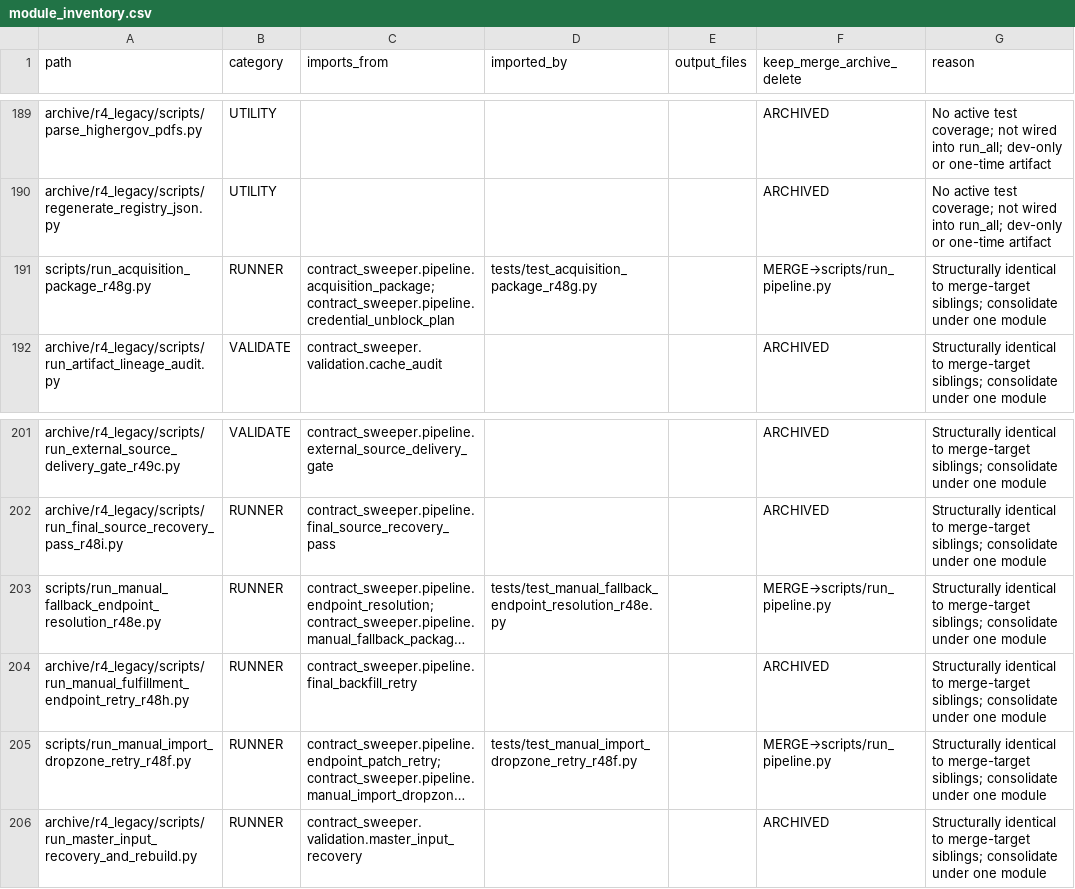
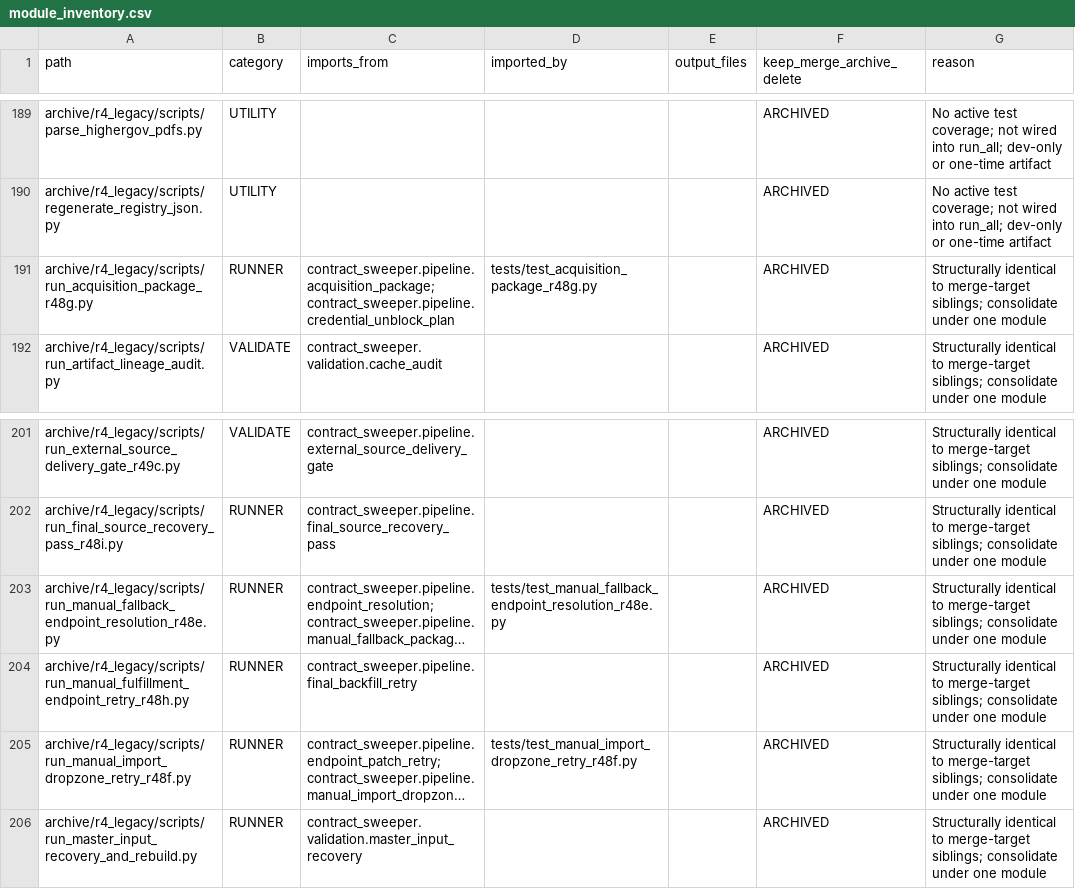
Before and after one commit to jotaele44/moneysweep-pr, a CSV file: reports/module_inventory.csv, drawn as a sheet; only a part is shown, gaps mark what is left out; long unchanged cells end in …; the diff names each change by its address in the sheet, - before the commit and + after, or states it on an @@ line.

```diff
--- a/reports/module_inventory.csv
+++ b/reports/module_inventory.csv
-A191 (path): scripts/run_acquisition_package_r48g.py
+A191 (path): archive/r4_legacy/scripts/run_acquisition_package_r48g.py
-F191 (keep_merge_archive_delete): MERGE→scripts/run_pipeline.py
+F191 (keep_merge_archive_delete): ARCHIVED
-A203 (path): scripts/run_manual_fallback_endpoint_resolution_r48e.py
+A203 (path): archive/r4_legacy/scripts/run_manual_fallback_endpoint_resolution_r48e.py
-F203 (keep_merge_archive_delete): MERGE→scripts/run_pipeline.py
+F203 (keep_merge_archive_delete): ARCHIVED
-A205 (path): scripts/run_manual_import_dropzone_retry_r48f.py
+A205 (path): archive/r4_legacy/scripts/run_manual_import_dropzone_retry_r48f.py
-F205 (keep_merge_archive_delete): MERGE→scripts/run_pipeline.py
+F205 (keep_merge_archive_delete): ARCHIVED
```
Also changed, not shown: 7 other files.
